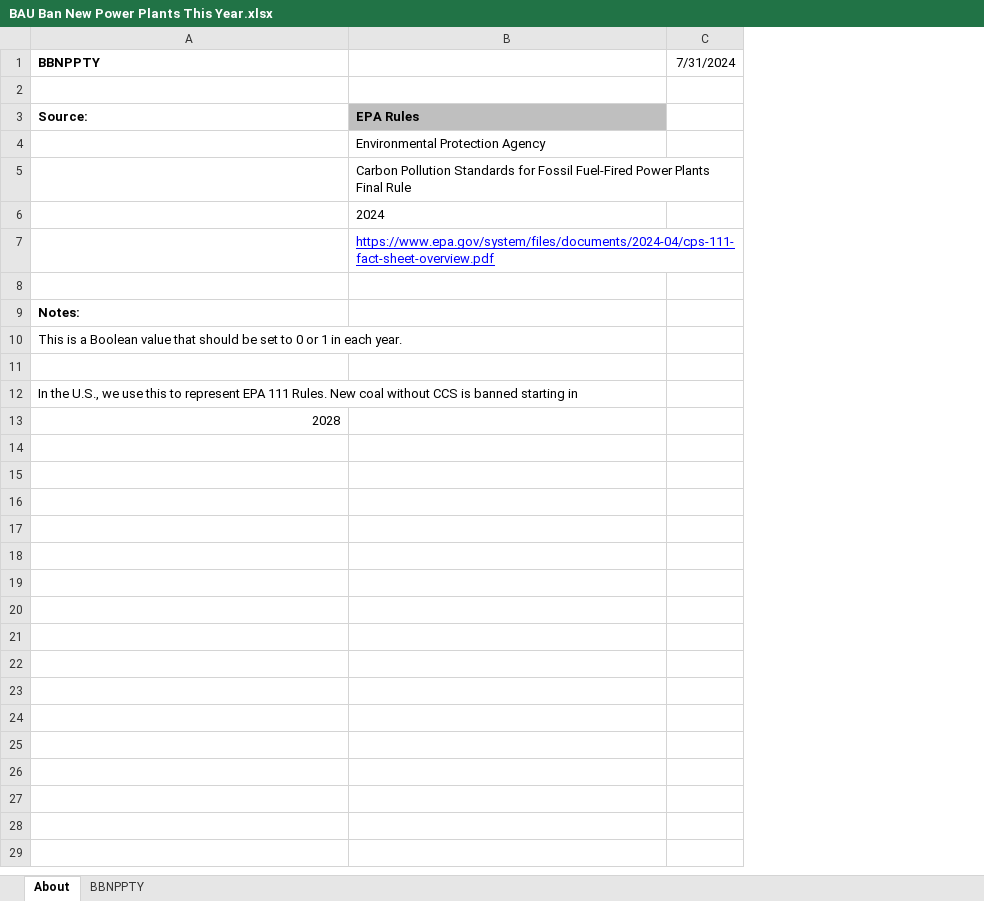
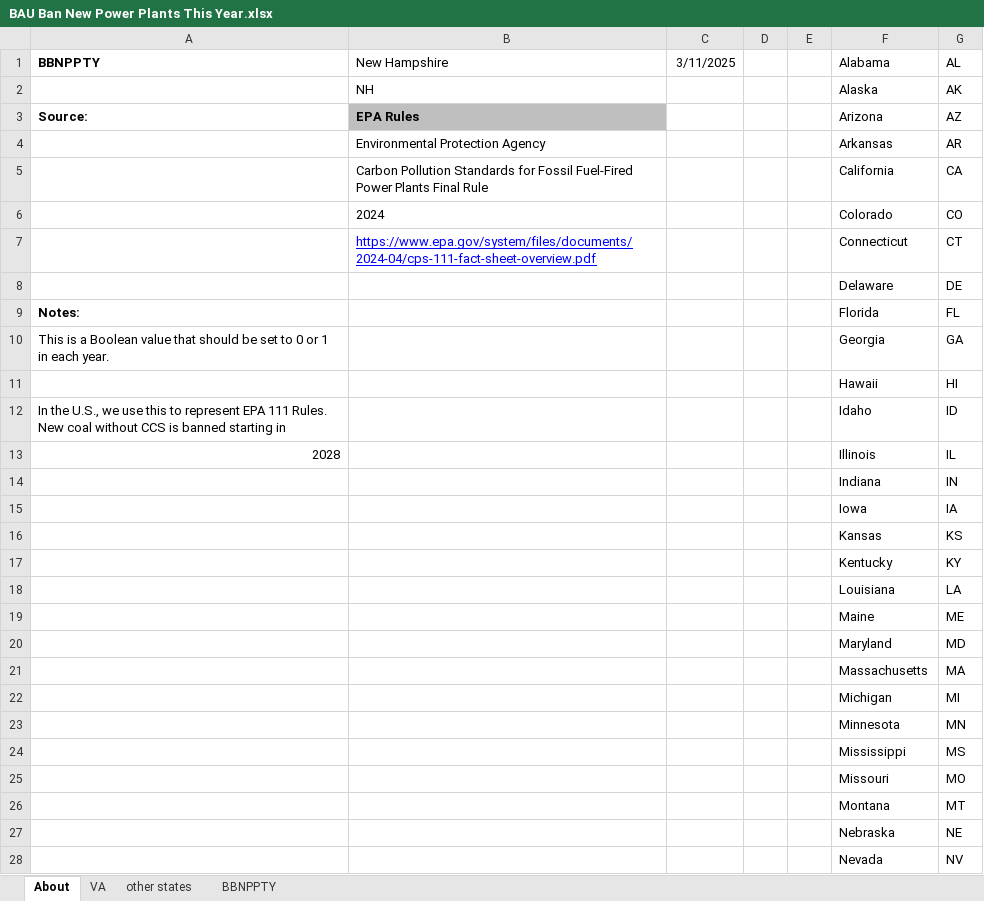
Before and after one commit to EnergyInnovation/eps-newhampshire, an Excel workbook: InputData/elec/BBNPPTY/BAU Ban New Power Plants This Year.xlsx, sheet About, drawn as a sheet; only a part is shown; values as stored, in another font and other column widths than the file's, no borders; removed rows and columns are numbered as before the commit, all else as after; the diff covers the shown part only; the diff names each change by its address in the sheet, - before the commit and + after, or states it on an @@ line.

```diff
--- a/InputData/elec/BBNPPTY/BAU Ban New Power Plants This Year.xlsx (sheet About)
+++ b/InputData/elec/BBNPPTY/BAU Ban New Power Plants This Year.xlsx (sheet About)
+sheet tab: VA
+sheet tab: other states
-column C (7/31/2024), empty
+column C (3/11/2025), empty
+column D, empty
+column E, empty
+column F (Alabama), rows 2-13: Alaska | Arizona | Arkansas | California | Colorado | Connecticut | Delaware | Florida | Georgia | Hawaii | Idaho | Illinois
+column G (AL), rows 2-13: AK | AZ | AR | CA | CO | CT | DE | FL | GA | HI | ID | IL
-B1: (empty)
+B1: New Hampshire
-row 2: (empty)
+row 2:  | NH |  |  |  | Alaska | AK
-row 8: (empty)
+row 8:  |  |  |  |  | Delaware | DE
-row 11: (empty)
+row 11:  |  |  |  |  | Hawaii | HI
+row 14:  |  |  |  |  | Indiana | IN
+row 15:  |  |  |  |  | Iowa | IA
+row 16:  |  |  |  |  | Kansas | KS
+row 17:  |  |  |  |  | Kentucky | KY
+row 18:  |  |  |  |  | Louisiana | LA
+row 19:  |  |  |  |  | Maine | ME
+row 20:  |  |  |  |  | Maryland | MD
+row 21:  |  |  |  |  | Massachusetts | MA
+row 22:  |  |  |  |  | Michigan | MI
+row 23:  |  |  |  |  | Minnesota | MN
+row 24:  |  |  |  |  | Mississippi | MS
+row 25:  |  |  |  |  | Missouri | MO
+row 26:  |  |  |  |  | Montana | MT
+row 27:  |  |  |  |  | Nebraska | NE
+row 28:  |  |  |  |  | Nevada | NV
```
Also changed, not shown: 22 added rows elsewhere in this sheet, sheet BBNPPTY, formulas that keep their value, InputData/elec/RACP/RPS Alternative Compliance Payment.xlsx, InputData/fuels/BS/BAU Subsidies.xlsx, 23 other files.
